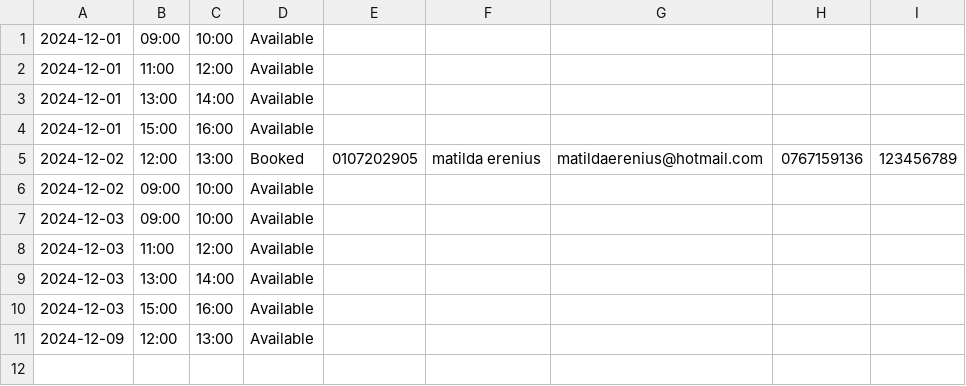
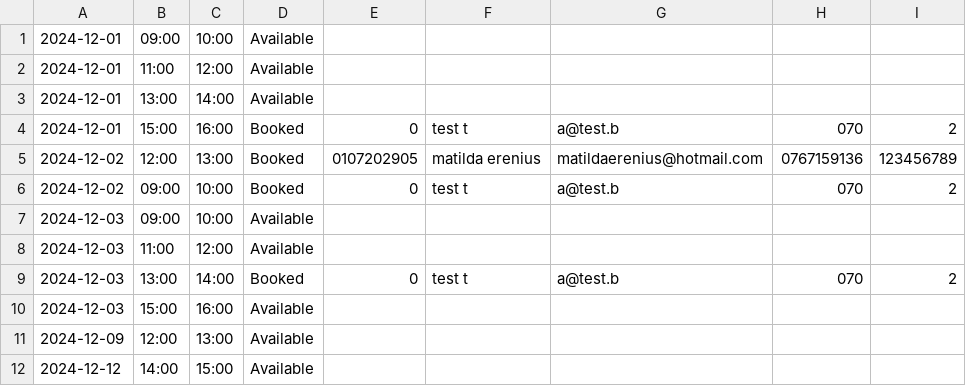
Before and after one commit to matildaerenius/Bokningssystem, a CSV file: src/resources/bookings.csv, drawn as a sheet.

```diff
--- a/src/resources/bookings.csv
+++ b/src/resources/bookings.csv
@@ -3,9 +3,10 @@
 2024-12-01,13:00,14:00,Available
-2024-12-01,15:00,16:00,Available
+2024-12-01,15:00,16:00,Booked,0,test t,a@test.b,070,2
 2024-12-02,12:00,13:00,Booked,0107202905,matilda erenius,matildaerenius@hotmail.com,0767159136,123456789
-2024-12-02,09:00,10:00,Available
+2024-12-02,09:00,10:00,Booked,0,test t,a@test.b,070,2
 2024-12-03,09:00,10:00,Available
 2024-12-03,11:00,12:00,Available
-2024-12-03,13:00,14:00,Available
+2024-12-03,13:00,14:00,Booked,0,test t,a@test.b,070,2
 2024-12-03,15:00,16:00,Available
 2024-12-09,12:00,13:00,Available
+2024-12-12,14:00,15:00,Available
```
Also changed, not shown: src/resources/userdata.csv, 15 other files.
